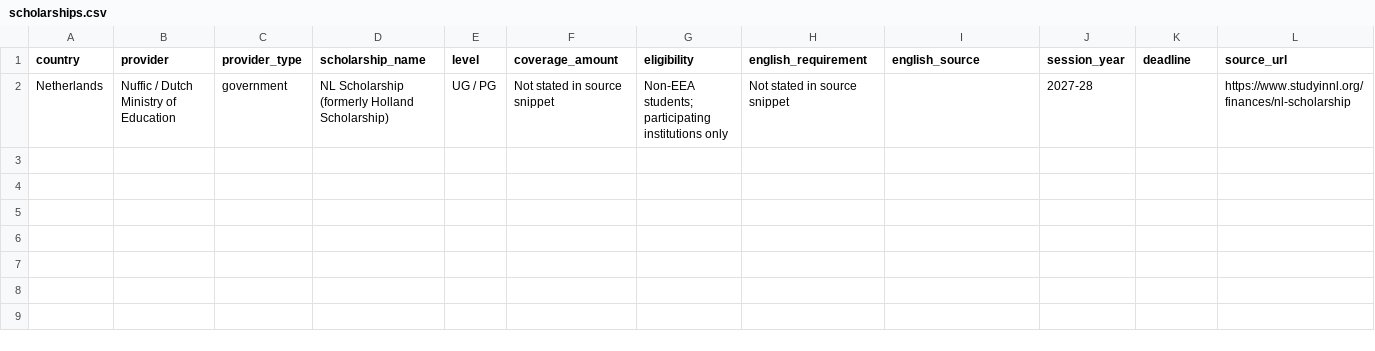
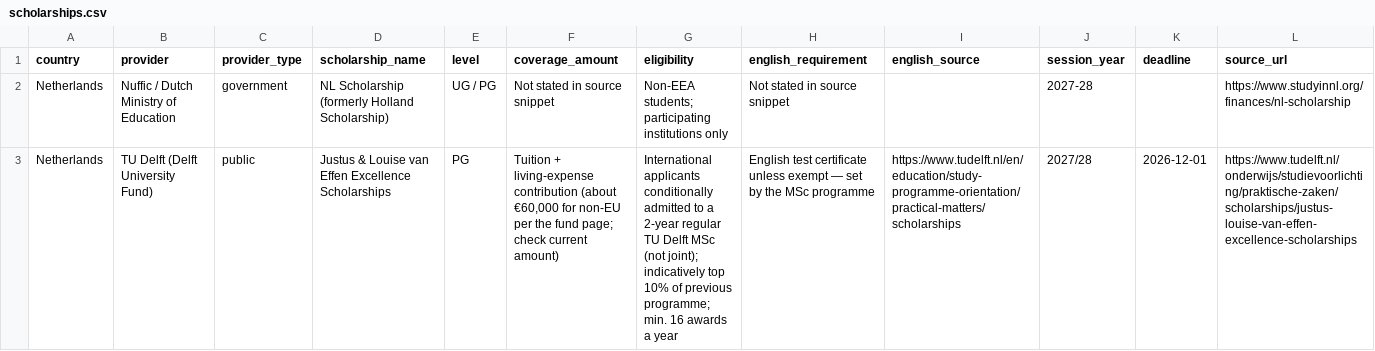
Before and after one commit to zahirislam7048/world-scholarships, a CSV file: data/europe/netherlands/scholarships.csv, drawn as a sheet; only a part is shown; rows hold the shown columns only; the diff names each change by its address in the sheet, - before the commit and + after, or states it on an @@ line.

```diff
--- a/data/europe/netherlands/scholarships.csv
+++ b/data/europe/netherlands/scholarships.csv
+row 3: Netherlands | TU Delft (Delft University Fund) | public | Justus & Louise van Effen Excellence Scholarships | PG | Tuition + living-expense contribution (about €60,000 for non-EU per the fund page; check current amount) | International applicants conditionally admitted to a 2-year regular TU Delft MSc (not joint); indicatively top 10% of previous programme; min. 16 awards a year | English test certificate unless exempt — set by the MSc programme | https://www.tudelft.nl/en/education/study-programme-orientation/practical-matters/scholarships | 2027/28 | 2026-12-01 | https://www.tudelft.nl/onderwijs/studievoorlichting/praktische-zaken/scholarships/justus-louise-van-effen-excellence-scholarships
```
Also changed, not shown: data/asia/hong-kong/scholarships.csv, data/europe/finland/scholarships.csv, 49 other files.
